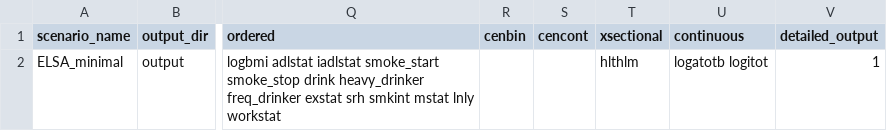
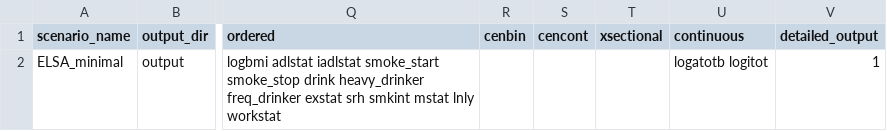
Before and after one commit to ld-archer/E_FEM, a CSV file: ELSA_minimal.csv, drawn as a sheet; only a part is shown, gaps mark what is left out; the diff names each change by its address in the sheet, - before the commit and + after, or states it on an @@ line.

```diff
--- a/ELSA_minimal.csv
+++ b/ELSA_minimal.csv
-T2 (xsectional): hlthlm
+T2 (xsectional): (empty)
```
Also changed, not shown: ELSA_core_complete.csv, 4 other files.
